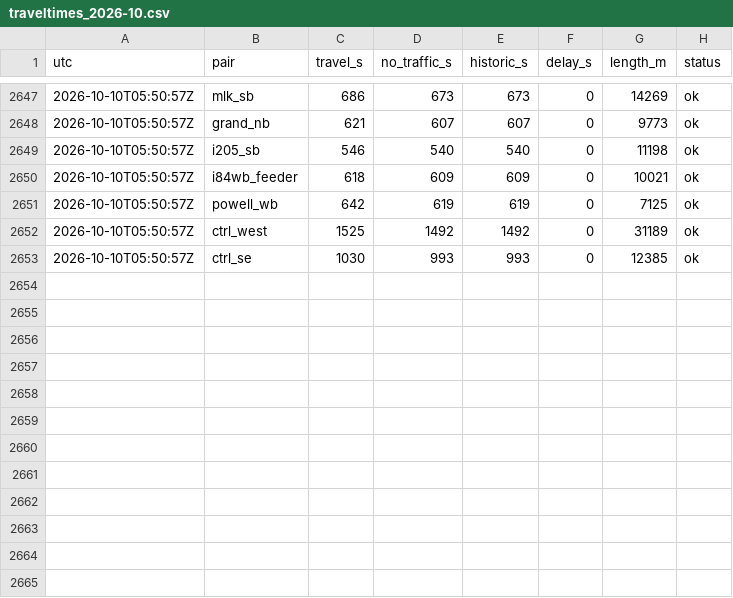
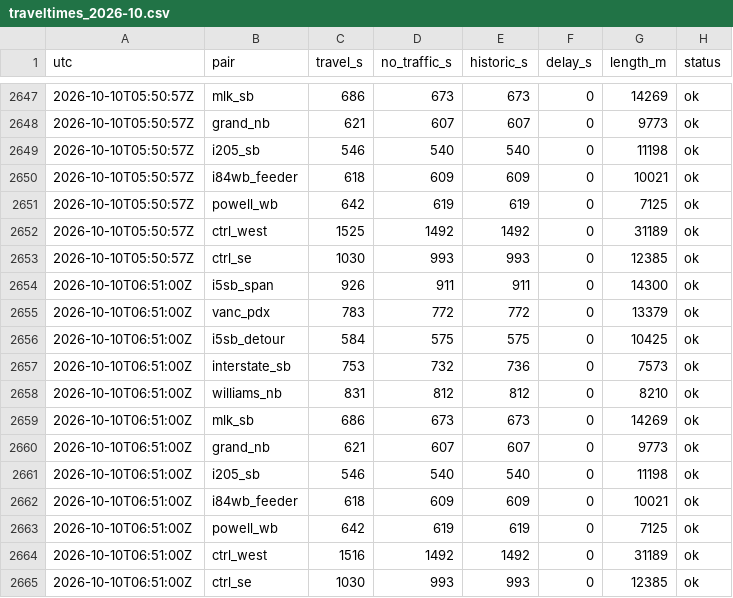
Before and after one commit to darcy0408/portland-traveltime-log, a CSV file: data/traveltimes_2026-10.csv, drawn as a sheet; only a part is shown, gaps mark what is left out; the diff names each change by its address in the sheet, - before the commit and + after, or states it on an @@ line.

```diff
--- a/data/traveltimes_2026-10.csv
+++ b/data/traveltimes_2026-10.csv
+row 2654: 2026-10-10T06:51:00Z | i5sb_span | 926 | 911 | 911 | 0 | 14300 | ok
+row 2655: 2026-10-10T06:51:00Z | vanc_pdx | 783 | 772 | 772 | 0 | 13379 | ok
+row 2656: 2026-10-10T06:51:00Z | i5sb_detour | 584 | 575 | 575 | 0 | 10425 | ok
+row 2657: 2026-10-10T06:51:00Z | interstate_sb | 753 | 732 | 736 | 0 | 7573 | ok
+row 2658: 2026-10-10T06:51:00Z | williams_nb | 831 | 812 | 812 | 0 | 8210 | ok
+row 2659: 2026-10-10T06:51:00Z | mlk_sb | 686 | 673 | 673 | 0 | 14269 | ok
+row 2660: 2026-10-10T06:51:00Z | grand_nb | 621 | 607 | 607 | 0 | 9773 | ok
+row 2661: 2026-10-10T06:51:00Z | i205_sb | 546 | 540 | 540 | 0 | 11198 | ok
+row 2662: 2026-10-10T06:51:00Z | i84wb_feeder | 618 | 609 | 609 | 0 | 10021 | ok
+row 2663: 2026-10-10T06:51:00Z | powell_wb | 642 | 619 | 619 | 0 | 7125 | ok
+row 2664: 2026-10-10T06:51:00Z | ctrl_west | 1516 | 1492 | 1492 | 0 | 31189 | ok
+row 2665: 2026-10-10T06:51:00Z | ctrl_se | 1030 | 993 | 993 | 0 | 12385 | ok
```
